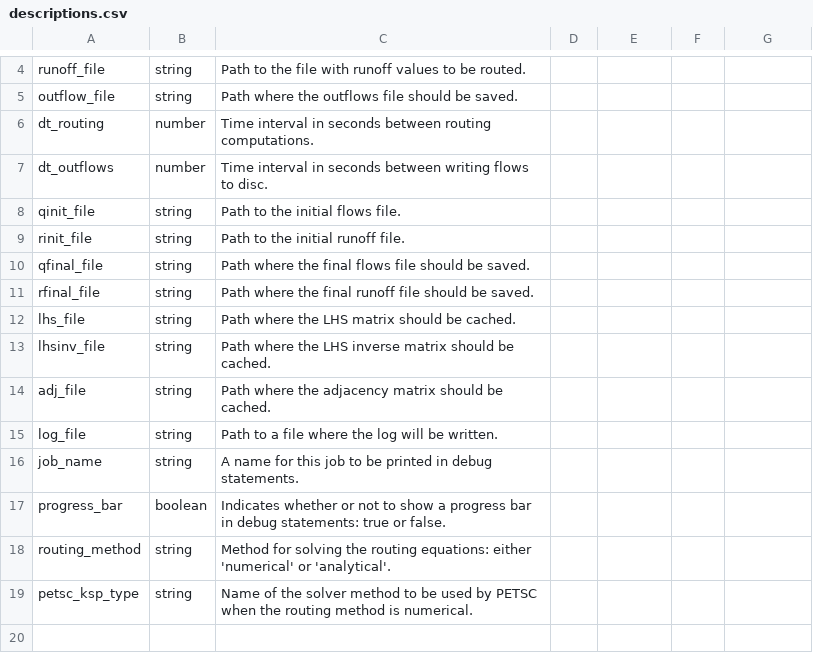
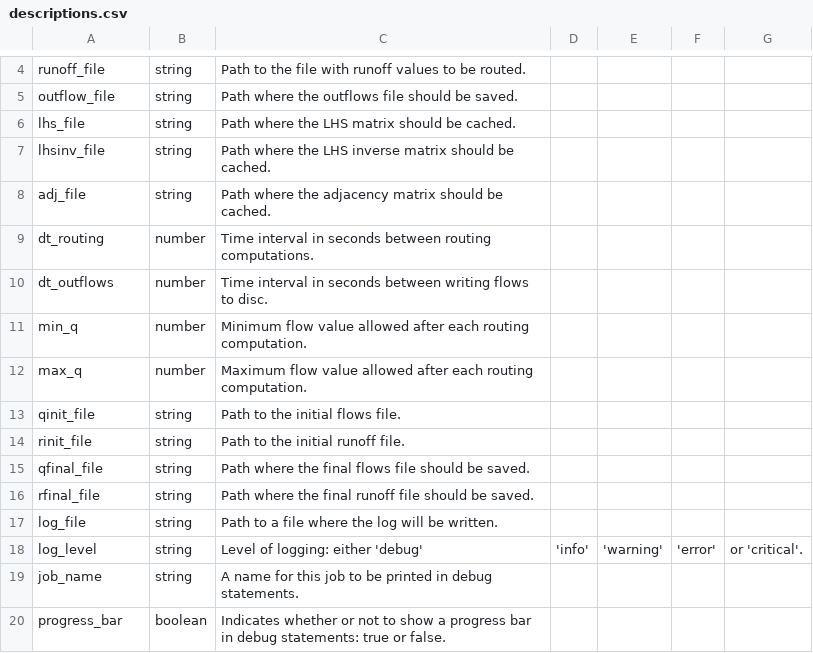
Before and after one commit to rileyhales/river-route, a CSV file: config_files/descriptions.csv, drawn as a sheet; only a part is shown, gaps mark what is left out.

```diff
--- a/config_files/descriptions.csv
+++ b/config_files/descriptions.csv
@@ -5,4 +5,9 @@ runoff_file,string,Path to the file with runoff values to be routed.
 outflow_file,string,Path where the outflows file should be saved.
+lhs_file,string,Path where the LHS matrix should be cached.
+lhsinv_file,string,Path where the LHS inverse matrix should be cached.
+adj_file,string,Path where the adjacency matrix should be cached.
 dt_routing,number,Time interval in seconds between routing computations.
 dt_outflows,number,Time interval in seconds between writing flows to disc.
+min_q,number,Minimum flow value allowed after each routing computation.
+max_q,number,Maximum flow value allowed after each routing computation.
 qinit_file,string,Path to the initial flows file.
@@ -11,9 +16,5 @@ qfinal_file,string,Path where the final flows file should be saved.
 rfinal_file,string,Path where the final runoff file should be saved.
-lhs_file,string,Path where the LHS matrix should be cached.
-lhsinv_file,string,Path where the LHS inverse matrix should be cached.
-adj_file,string,Path where the adjacency matrix should be cached.
 log_file,string,Path to a file where the log will be written.
+log_level,string,Level of logging: either 'debug', 'info', 'warning', 'error', or 'critical'.
 job_name,string,A name for this job to be printed in debug statements.
 progress_bar,boolean,Indicates whether or not to show a progress bar in debug statements: true or false.
-routing_method,string,Method for solving the routing equations: either 'numerical' or 'analytical'.
-petsc_ksp_type,string,Name of the solver method to be used by PETSC when the routing method is numerical.
```
Also changed, not shown: 8 other files.
